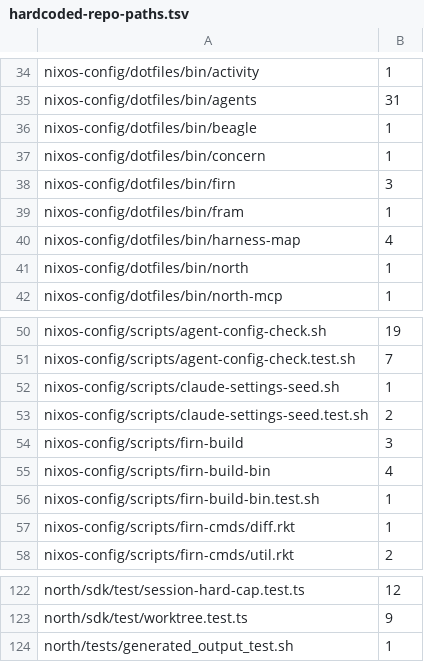
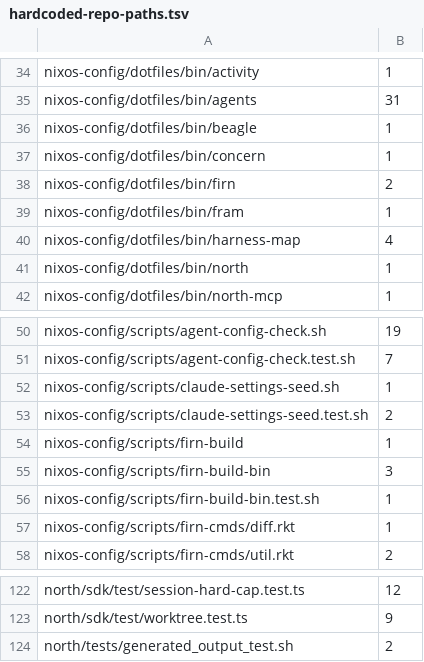
Before and after one commit to tompassarelli/firn, a TSV file: config/hardcoded-repo-paths.tsv, drawn as a sheet; only a part is shown, gaps mark what is left out.

```diff
--- a/config/hardcoded-repo-paths.tsv
+++ b/config/hardcoded-repo-paths.tsv
@@ -37,3 +37,3 @@ nixos-config/dotfiles/bin/beagle	1
 nixos-config/dotfiles/bin/concern	1
-nixos-config/dotfiles/bin/firn	3
+nixos-config/dotfiles/bin/firn	2
 nixos-config/dotfiles/bin/fram	1
@@ -53,4 +53,4 @@ nixos-config/scripts/claude-settings-seed.sh	1
 nixos-config/scripts/claude-settings-seed.test.sh	2
-nixos-config/scripts/firn-build	3
-nixos-config/scripts/firn-build-bin	4
+nixos-config/scripts/firn-build	1
+nixos-config/scripts/firn-build-bin	3
 nixos-config/scripts/firn-build-bin.test.sh	1
@@ -123,2 +123,2 @@ north/sdk/test/session-hard-cap.test.ts	12
 north/sdk/test/worktree.test.ts	9
-north/tests/generated_output_test.sh	1
+north/tests/generated_output_test.sh	2
```
Also changed, not shown: 23 other files.
